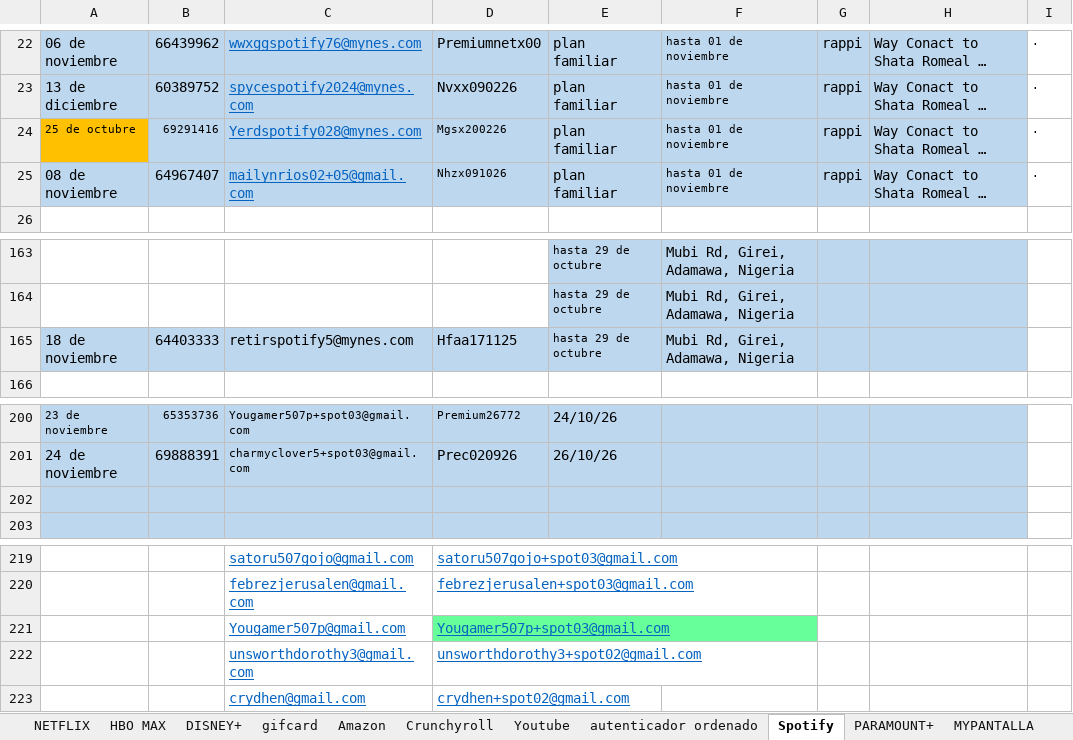
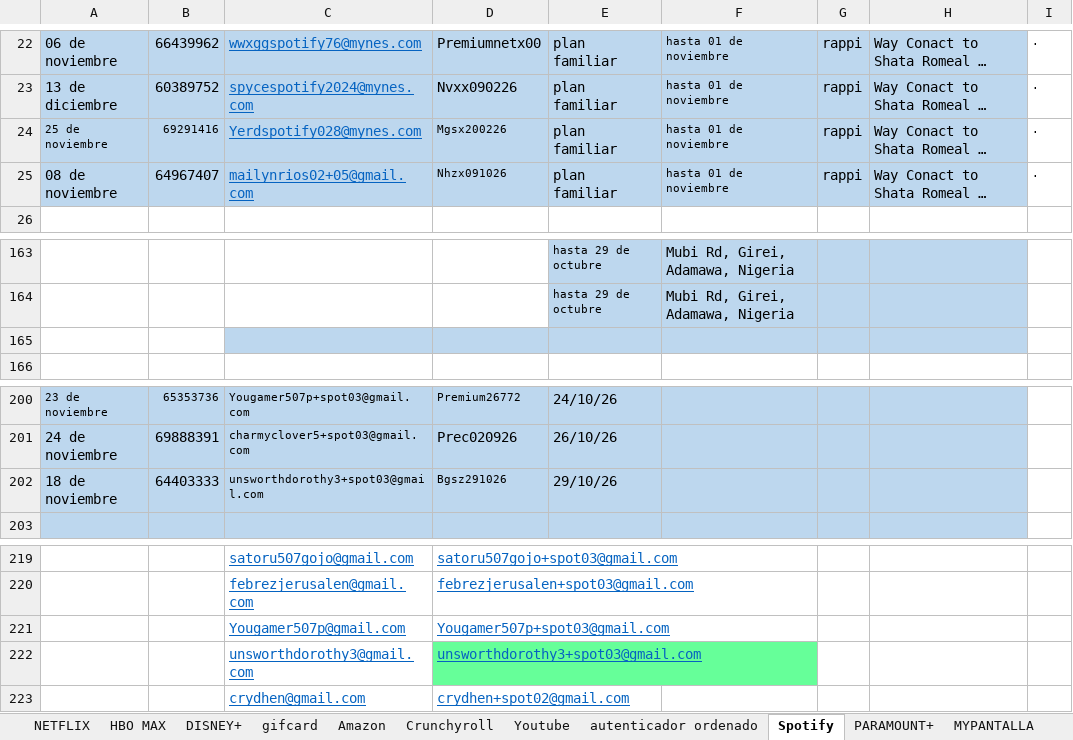
Before and after one commit to andresperea4215-beep/netflix-server, an Excel workbook: clientes.xlsx, sheet Spotify, drawn as a sheet; only a part is shown, gaps mark what is left out; long unchanged cells end in …; values as stored, in another font and other column widths than the file's, no borders; charts and pictures not drawn; the diff names each change by its address in the sheet, - before the commit and + after, or states it on an @@ line.

```diff
--- a/clientes.xlsx (sheet Spotify)
+++ b/clientes.xlsx (sheet Spotify)
-A24: 25 de octubre
+A24: 25 de noviembre
-A24 fill: #FFC000
+A24 fill: #BDD7EE
-row 165: 18 de noviembre | 64403333 | retirspotify5@mynes.com | Hfaa171125 | hasta 29 de octubre | Mubi Rd, Girei, Adamawa, Nigeria
+row 165: (empty)
-A165:B165 fill: #BDD7EE
+A165:B165 fill: none
-row 202: (empty)
+row 202: 18 de noviembre | 64403333 | unsworthdorothy3+spot03@gmail.com | Bgsz291026 | 29/10/26
-D221 fill: #66FF99
+D221 fill: none
-D222: unsworthdorothy3+spot02@gmail.com
+D222: unsworthdorothy3+spot03@gmail.com
-D222 fill: none
+D222 fill: #66FF99
```
Also changed, not shown: sheet NETFLIX, sheet DISNEY+, charts or pictures.
